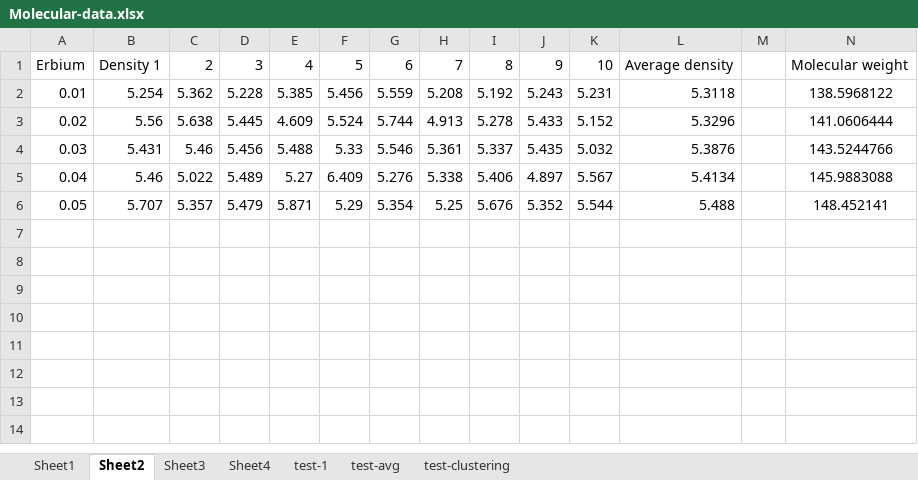
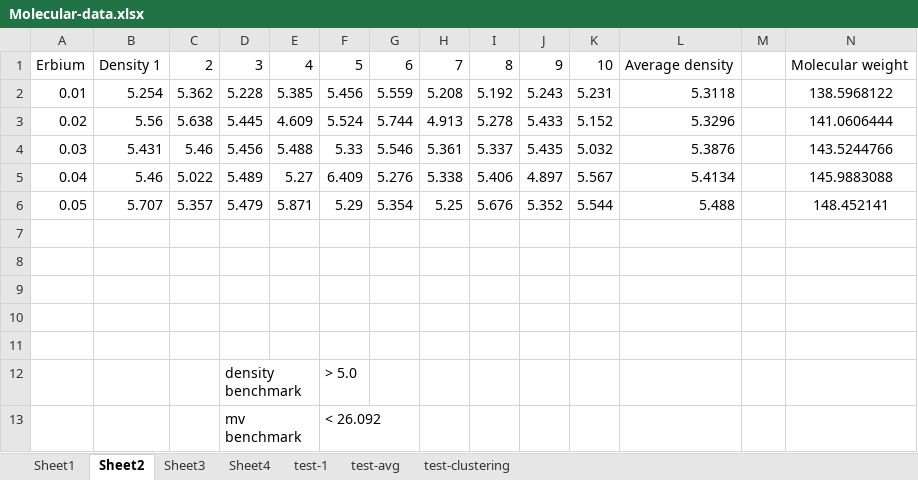
Before and after one commit to ee2110/Machine_Learning_with_TensorFlow, an Excel workbook: Glass-Compound-Analysis/dataset/Molecular-data.xlsx, sheet Sheet2, drawn as a sheet; only a part is shown; values as stored, in another font and other column widths than the file's, no borders; rows hold the shown columns only; the diff names each change by its address in the sheet, - before the commit and + after, or states it on an @@ line.

Commit message:
add dataset

```diff
--- a/Glass-Compound-Analysis/dataset/Molecular-data.xlsx (sheet Sheet2)
+++ b/Glass-Compound-Analysis/dataset/Molecular-data.xlsx (sheet Sheet2)
+row 7: (empty)
+row 8: (empty)
+row 9: (empty)
+row 10: (empty)
+row 11: (empty)
+row 12:  |  |  | density benchmark |  | > 5.0
+row 13:  |  |  | mv benchmark |  | < 26.092
```
Also changed, not shown: 2 other files.
